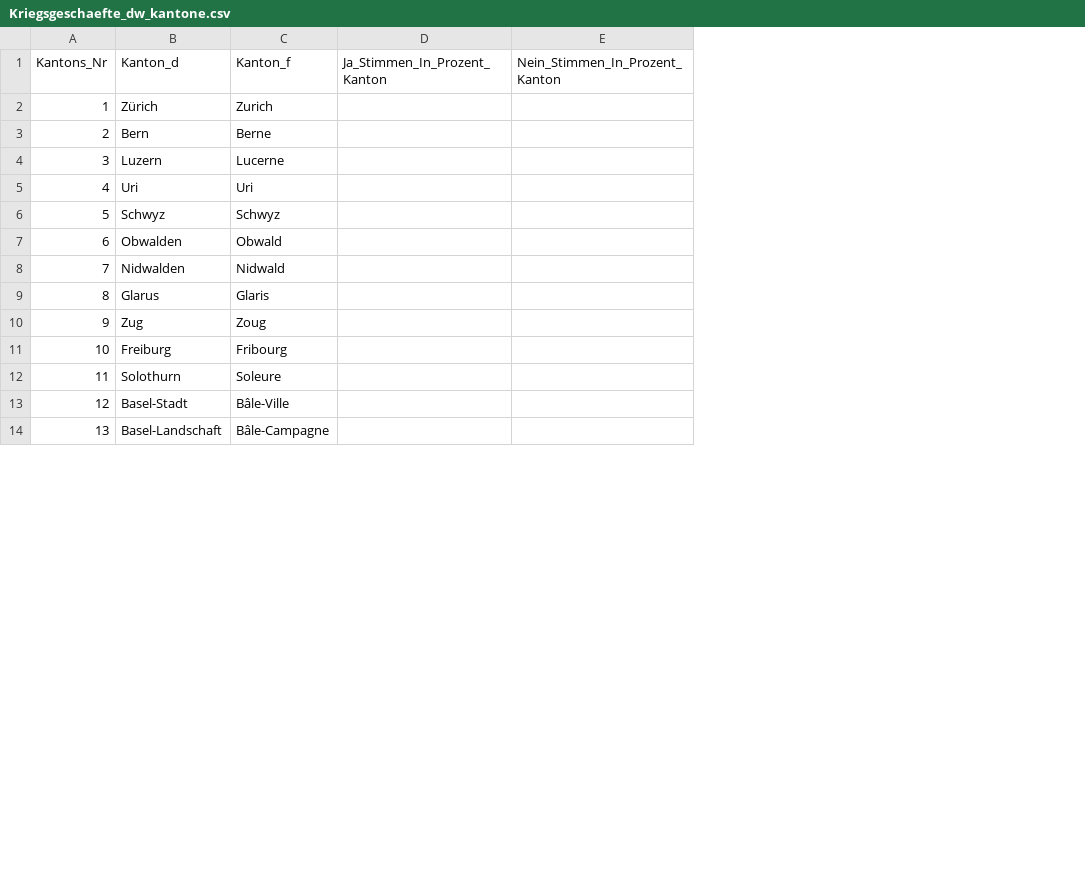
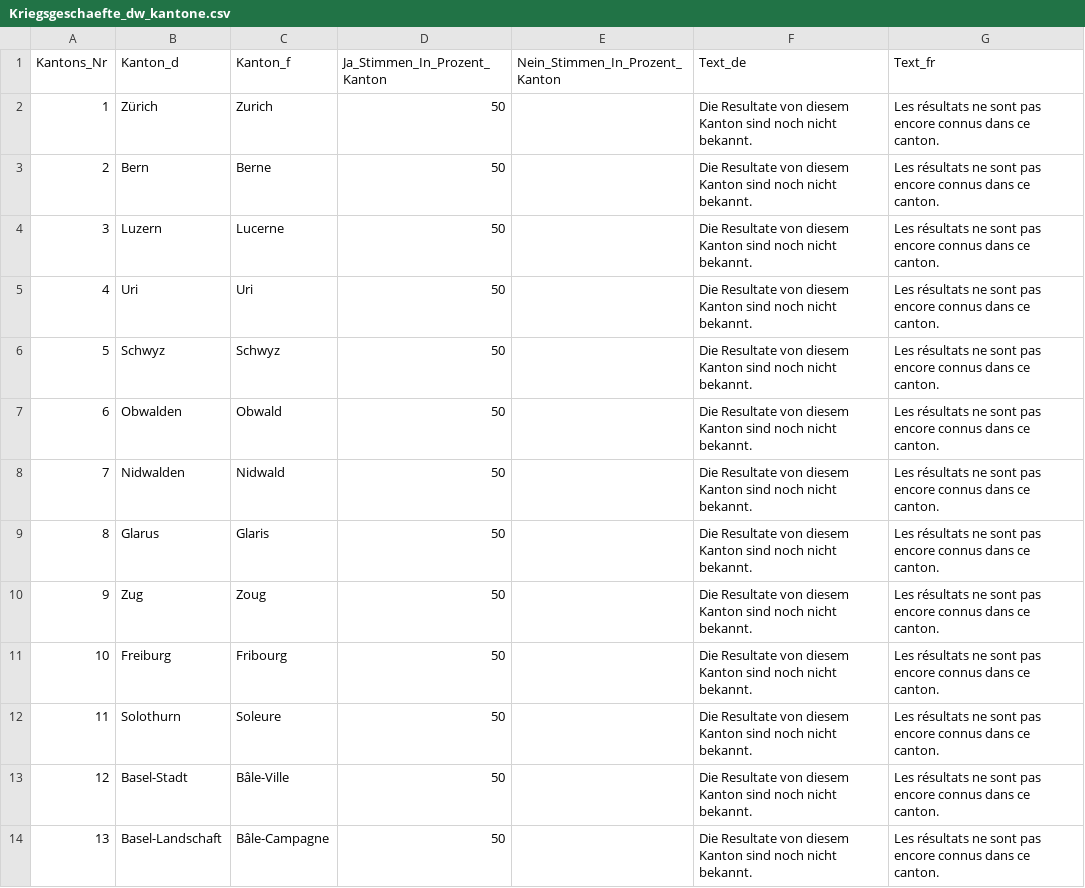
Before and after one commit to awp-finanznachrichten/lena_november2020, a CSV file: Output/Kriegsgeschaefte_dw_kantone.csv, drawn as a sheet; only a part is shown; the diff covers the shown part only; the diff names each change by its address in the sheet, - before the commit and + after, or states it on an @@ line.

```diff
--- a/Output/Kriegsgeschaefte_dw_kantone.csv
+++ b/Output/Kriegsgeschaefte_dw_kantone.csv
+column F (Text_de), rows 2-14: all Die Resultate von diesem Kanton sind noch nicht bekannt.
+column G (Text_fr), rows 2-14: all Les résultats ne sont pas encore connus dans ce canton.
-D2:D14 (Ja_Stimmen_In_Prozent_Kanton): (empty)
+D2:D14 (Ja_Stimmen_In_Prozent_Kanton): 50
```
Also changed, not shown: 13 edited cells elsewhere in this file, 2 other files.
